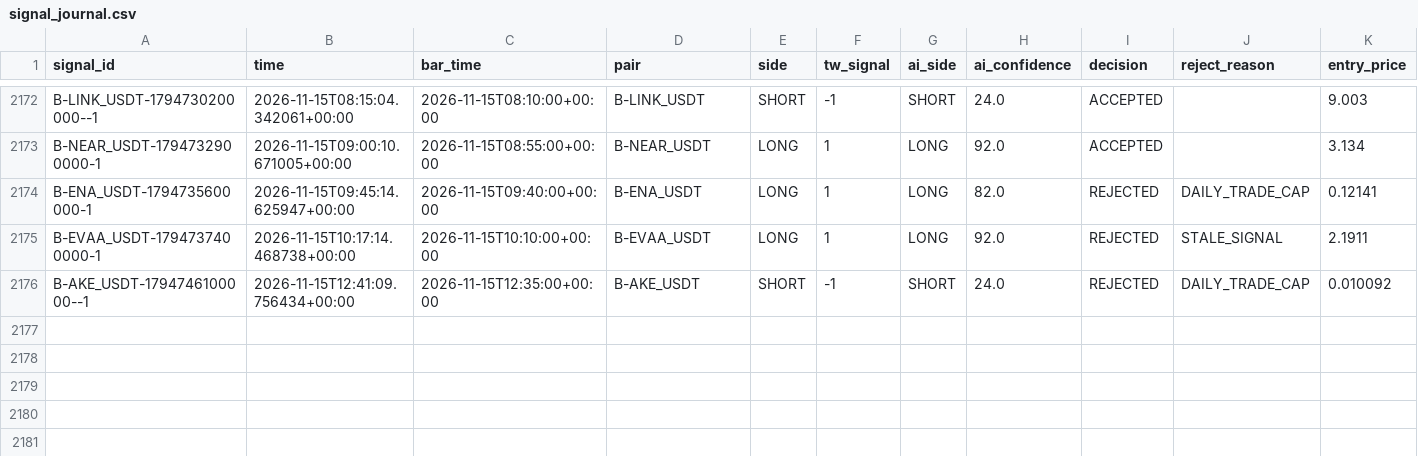
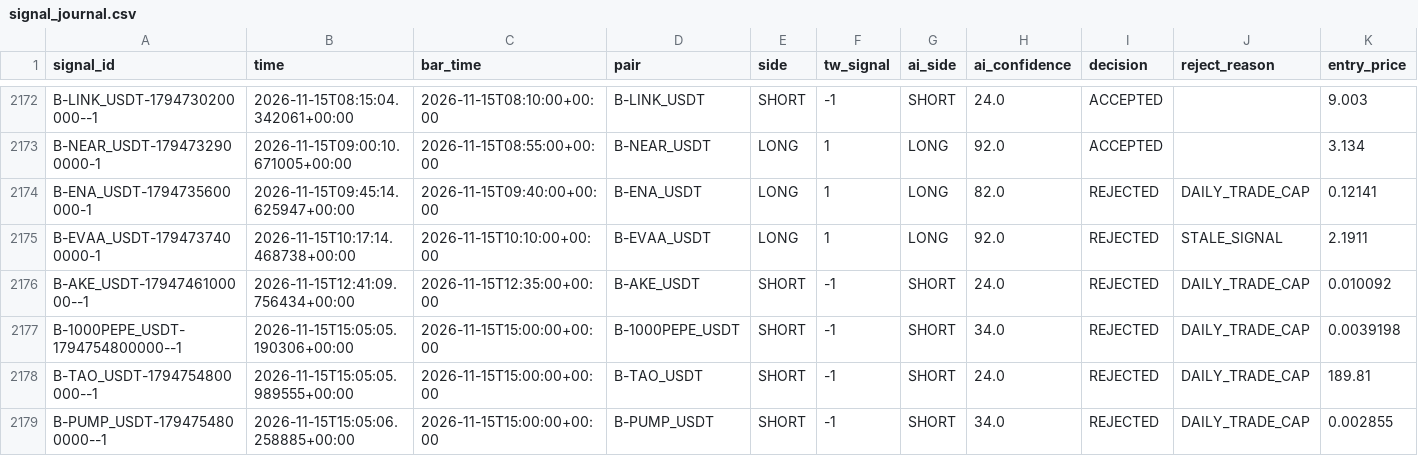
Before and after one commit to harnepal-hub/AMTE-Self-Evolving-Intraday-Trading-Engine, a CSV file: data/paper_live/signal_journal.csv, drawn as a sheet; only a part is shown, gaps mark what is left out; rows hold the shown columns only; the diff names each change by its address in the sheet, - before the commit and + after, or states it on an @@ line.

```diff
--- a/data/paper_live/signal_journal.csv
+++ b/data/paper_live/signal_journal.csv
+row 2177: B-1000PEPE_USDT-1794754800000--1 | 2026-11-15T15:05:05.190306+00:00 | 2026-11-15T15:00:00+00:00 | B-1000PEPE_USDT | SHORT | -1 | SHORT | 34.0 | REJECTED | DAILY_TRADE_CAP | 0.0039198
+row 2178: B-TAO_USDT-1794754800000--1 | 2026-11-15T15:05:05.989555+00:00 | 2026-11-15T15:00:00+00:00 | B-TAO_USDT | SHORT | -1 | SHORT | 24.0 | REJECTED | DAILY_TRADE_CAP | 189.81
+row 2179: B-PUMP_USDT-1794754800000--1 | 2026-11-15T15:05:06.258885+00:00 | 2026-11-15T15:00:00+00:00 | B-PUMP_USDT | SHORT | -1 | SHORT | 34.0 | REJECTED | DAILY_TRADE_CAP | 0.002855
```
Also changed, not shown: 12 other files.
